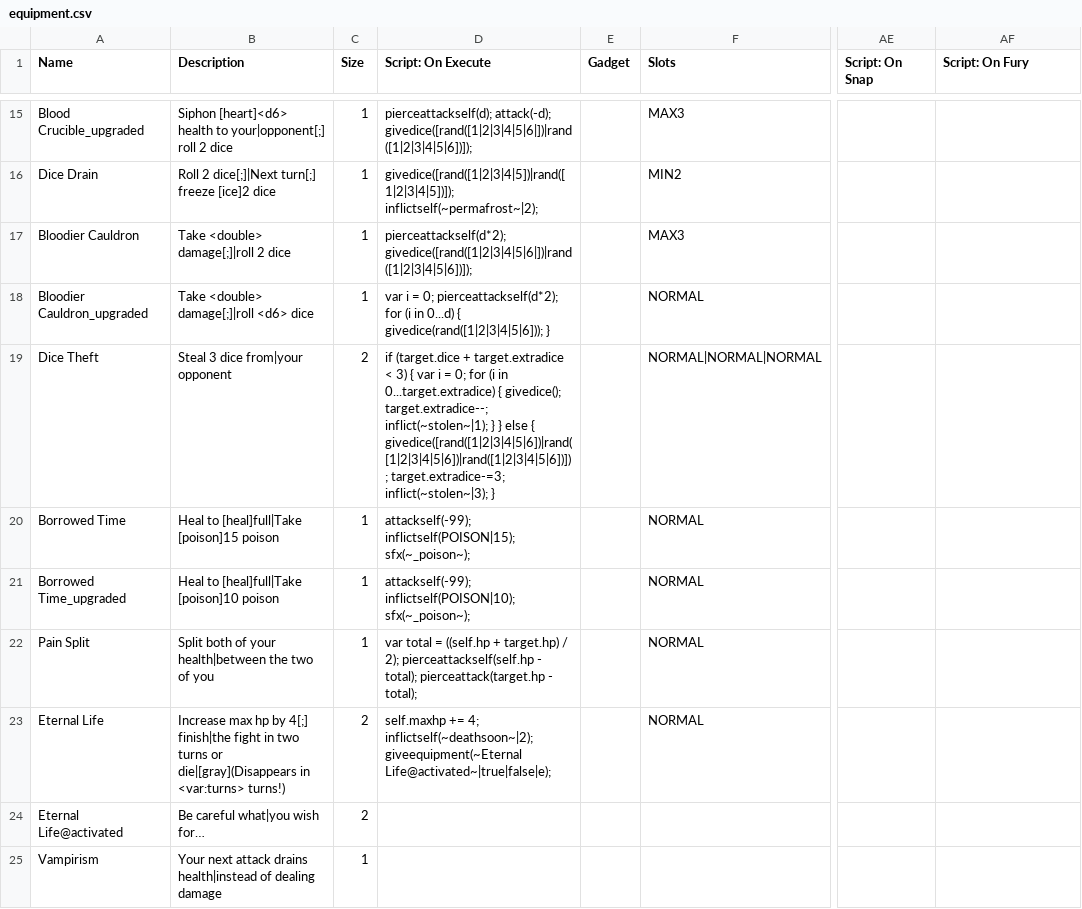
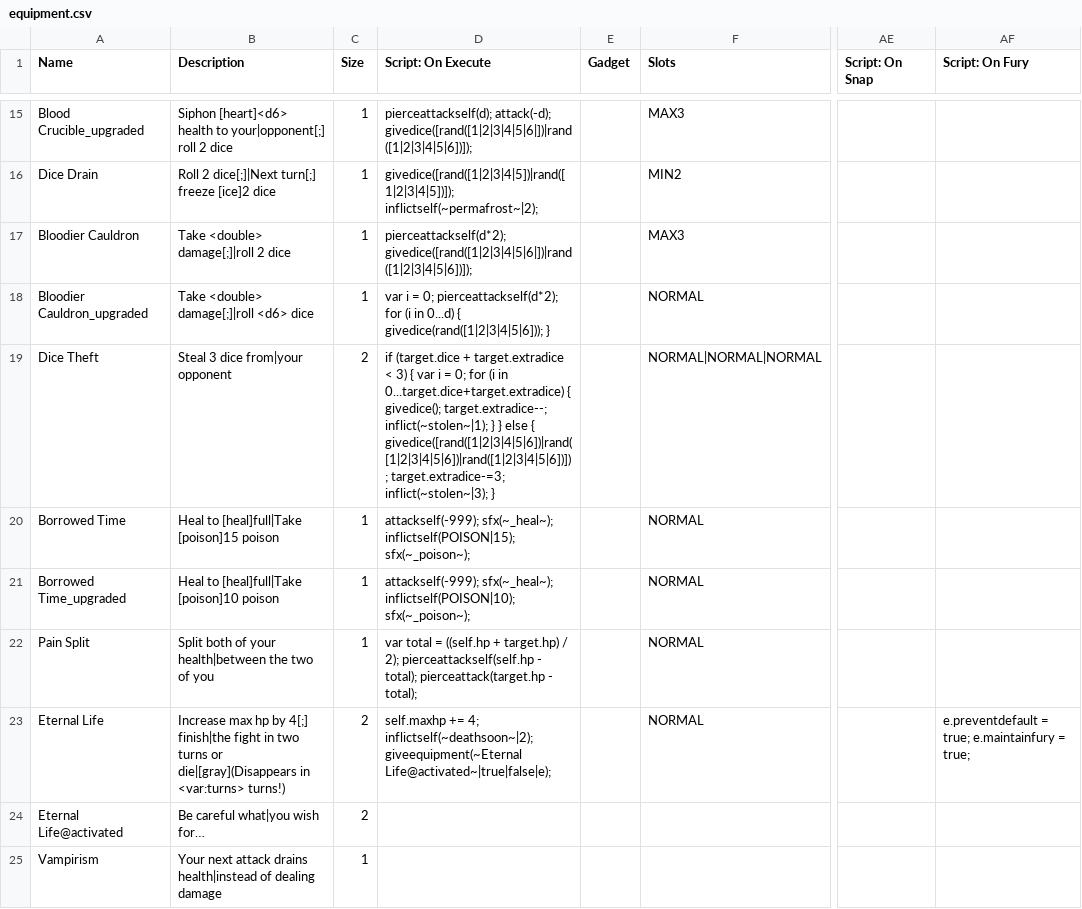
Before and after one commit to qt-dork/cultist, a CSV file: _append/data/text/equipment.csv, drawn as a sheet; only a part is shown, gaps mark what is left out; the diff covers the shown part only; the diff names each change by its address in the sheet, - before the commit and + after, or states it on an @@ line.

```diff
--- a/_append/data/text/equipment.csv
+++ b/_append/data/text/equipment.csv
-D19 (Script: On Execute): …(i in 0...target.extradice) { givedice();…
+D19 (Script: On Execute): …(i in 0...target.dice+target.extradice) { givedice();…
-D20 (Script: On Execute): attackself(-99); inflictself(POISON|15); sfx(~_poison~);
+D20 (Script: On Execute): attackself(-999); sfx(~_heal~); inflictself(POISON|15); sfx(~_poison~);
-D21 (Script: On Execute): attackself(-99); inflictself(POISON|10); sfx(~_poison~);
+D21 (Script: On Execute): attackself(-999); sfx(~_heal~); inflictself(POISON|10); sfx(~_poison~);
-AF23 (Script: On Fury): (empty)
+AF23 (Script: On Fury): e.preventdefault = true; e.maintainfury = true;
```
Also changed, not shown: 2 added rows and 32 edited cells elsewhere in this file, _append/data/text/characters.csv, _append/data/text/statuseffects.csv, 16 other files.
